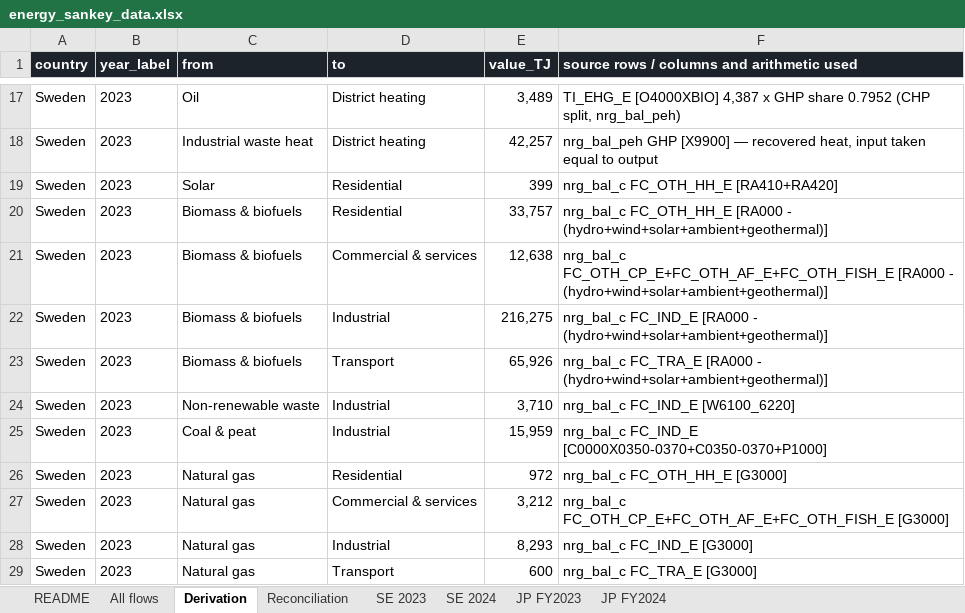
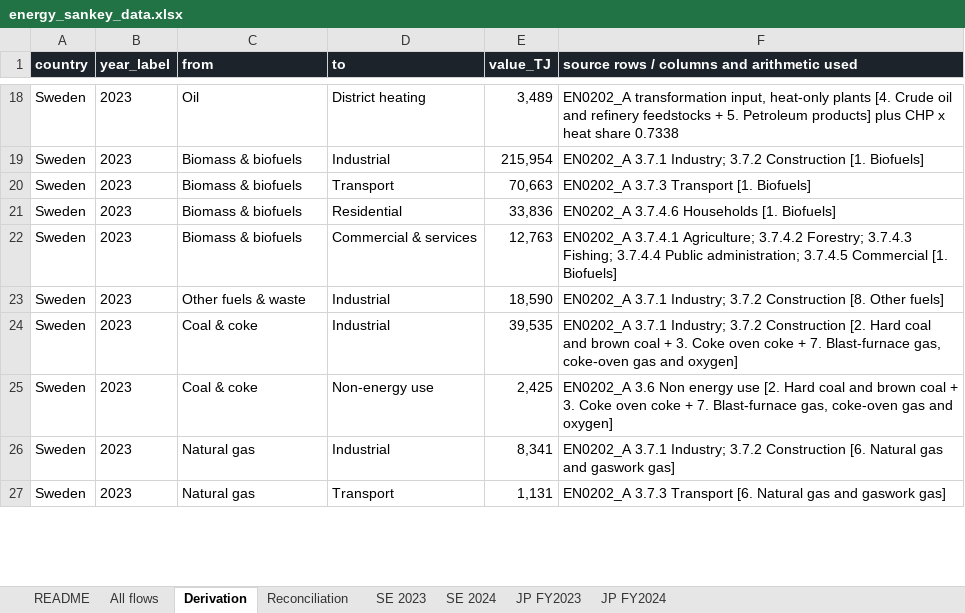
Before and after one commit to roman-selyanchyn-kyushu/mirai-energy-sankey, an Excel workbook: energy_sankey_data.xlsx, sheet Derivation, drawn as a sheet; only a part is shown, gaps mark what is left out; values as stored, in another font and other column widths than the file's, no borders; removed rows and columns are numbered as before the commit, all else as after; the diff covers the shown part only; the diff names each change by its address in the sheet, - before the commit and + after, or states it on an @@ line.

```diff
--- a/energy_sankey_data.xlsx (sheet Derivation)
+++ b/energy_sankey_data.xlsx (sheet Derivation)
-F18: TI_EHG_E [O4000XBIO] 4,387 x GHP share 0.7952 (CHP split, nrg_bal_peh)
+F18: EN0202_A transformation input, heat-only plants [4. Crude oil and refinery feedstocks + 5. Petroleum products] plus CHP x heat share 0.7338
-row 18: Sweden | 2023 | Industrial waste heat | District heating | 42,257 | nrg_bal_peh GHP [X9900] — recovered heat, input taken equal to output
-row 19: Sweden | 2023 | Solar | Residential | 399 | nrg_bal_c FC_OTH_HH_E [RA410+RA420]
-D19 (to): Residential
+D19 (to): Industrial
-E19 (value_TJ): 33,757
+E19 (value_TJ): 215,954
-F19: nrg_bal_c FC_OTH_HH_E [RA000 - (hydro+wind+solar+ambient+geothermal)]
+F19: EN0202_A 3.7.1 Industry; 3.7.2 Construction [1. Biofuels]
-D20 (to): Commercial & services
+D20 (to): Transport
-E20 (value_TJ): 12,638
+E20 (value_TJ): 70,663
-F20: nrg_bal_c FC_OTH_CP_E+FC_OTH_AF_E+FC_OTH_FISH_E [RA000 - (hydro+wind+solar+ambient+geothermal)]
+F20: EN0202_A 3.7.3 Transport [1. Biofuels]
-D21 (to): Industrial
+D21 (to): Residential
-E21 (value_TJ): 216,275
+E21 (value_TJ): 33,836
-F21: nrg_bal_c FC_IND_E [RA000 - (hydro+wind+solar+ambient+geothermal)]
+F21: EN0202_A 3.7.4.6 Households [1. Biofuels]
-D22 (to): Transport
+D22 (to): Commercial & services
-E22 (value_TJ): 65,926
+E22 (value_TJ): 12,763
-F22: nrg_bal_c FC_TRA_E [RA000 - (hydro+wind+solar+ambient+geothermal)]
+F22: EN0202_A 3.7.4.1 Agriculture; 3.7.4.2 Forestry; 3.7.4.3 Fishing; 3.7.4.4 Public administration; 3.7.4.5 Commercial [1. Biofuels]
-C23 (from): Non-renewable waste
+C23 (from): Other fuels & waste
-E23 (value_TJ): 3,710
+E23 (value_TJ): 18,590
-F23: nrg_bal_c FC_IND_E [W6100_6220]
+F23: EN0202_A 3.7.1 Industry; 3.7.2 Construction [8. Other fuels]
-C24 (from): Coal & peat
+C24 (from): Coal & coke
-E24 (value_TJ): 15,959
+E24 (value_TJ): 39,535
-F24: nrg_bal_c FC_IND_E [C0000X0350-0370+C0350-0370+P1000]
+F24: EN0202_A 3.7.1 Industry; 3.7.2 Construction [2. Hard coal and brown coal + 3. Coke oven coke + 7. Blast-furnace gas, coke-oven gas and oxygen]
-row 26: Sweden | 2023 | Natural gas | Residential | 972 | nrg_bal_c FC_OTH_HH_E [G3000]
-C25 (from): Natural gas
+C25 (from): Coal & coke
-D25 (to): Commercial & services
+D25 (to): Non-energy use
-E25 (value_TJ): 3,212
+E25 (value_TJ): 2,425
-F25: nrg_bal_c FC_OTH_CP_E+FC_OTH_AF_E+FC_OTH_FISH_E [G3000]
+F25: EN0202_A 3.6 Non energy use [2. Hard coal and brown coal + 3. Coke oven coke + 7. Blast-furnace gas, coke-oven gas and oxygen]
-E26 (value_TJ): 8,293
+E26 (value_TJ): 8,341
-F26: nrg_bal_c FC_IND_E [G3000]
+F26: EN0202_A 3.7.1 Industry; 3.7.2 Construction [6. Natural gas and gaswork gas]
-E27 (value_TJ): 600
+E27 (value_TJ): 1,131
-F27: nrg_bal_c FC_TRA_E [G3000]
+F27: EN0202_A 3.7.3 Transport [6. Natural gas and gaswork gas]
```
Also changed, not shown: other rows of this sheet, sheet All flows, sheet SE 2024, sheet SE 2023, sheet Reconciliation, 5 other files.
